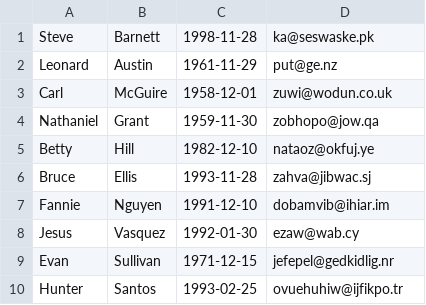
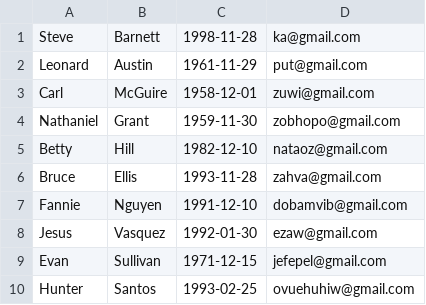
Before and after one commit to SpartHunter/kata_dojo, a CSV file: src/main/resources/contacts_data.csv, drawn as a sheet.

```diff
--- a/src/main/resources/contacts_data.csv
+++ b/src/main/resources/contacts_data.csv
@@ -1,10 +1,10 @@
-Steve,Barnett,1998-11-28,ka@seswaske.pk
-Leonard,Austin,1961-11-29,put@ge.nz
-Carl,McGuire,1958-12-01,zuwi@wodun.co.uk
-Nathaniel,Grant,1959-11-30,zobhopo@jow.qa
-Betty,Hill,1982-12-10,nataoz@okfuj.ye
-Bruce,Ellis,1993-11-28,zahva@jibwac.sj
-Fannie,Nguyen,1991-12-10,dobamvib@ihiar.im
-Jesus,Vasquez,1992-01-30,ezaw@wab.cy
-Evan,Sullivan,1971-12-15,jefepel@gedkidlig.nr
-Hunter,Santos,1993-02-25,ovuehuhiw@ijfikpo.tr
+Steve,Barnett,1998-11-28,ka@gmail.com
+Leonard,Austin,1961-11-29,put@gmail.com
+Carl,McGuire,1958-12-01,zuwi@gmail.com
+Nathaniel,Grant,1959-11-30,zobhopo@gmail.com
+Betty,Hill,1982-12-10,nataoz@gmail.com
+Bruce,Ellis,1993-11-28,zahva@gmail.com
+Fannie,Nguyen,1991-12-10,dobamvib@gmail.com
+Jesus,Vasquez,1992-01-30,ezaw@gmail.com
+Evan,Sullivan,1971-12-15,jefepel@gmail.com
+Hunter,Santos,1993-02-25,ovuehuhiw@gmail.com
```
Also changed, not shown: 5 other files.
